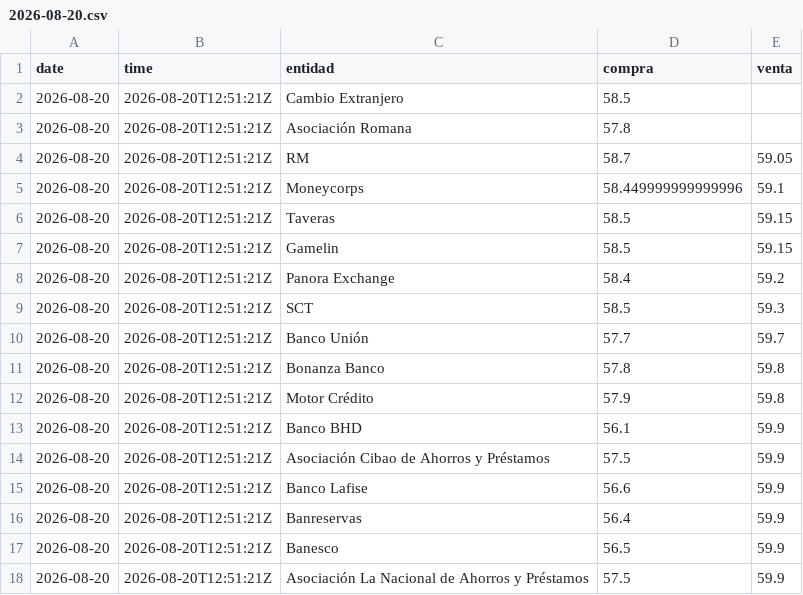
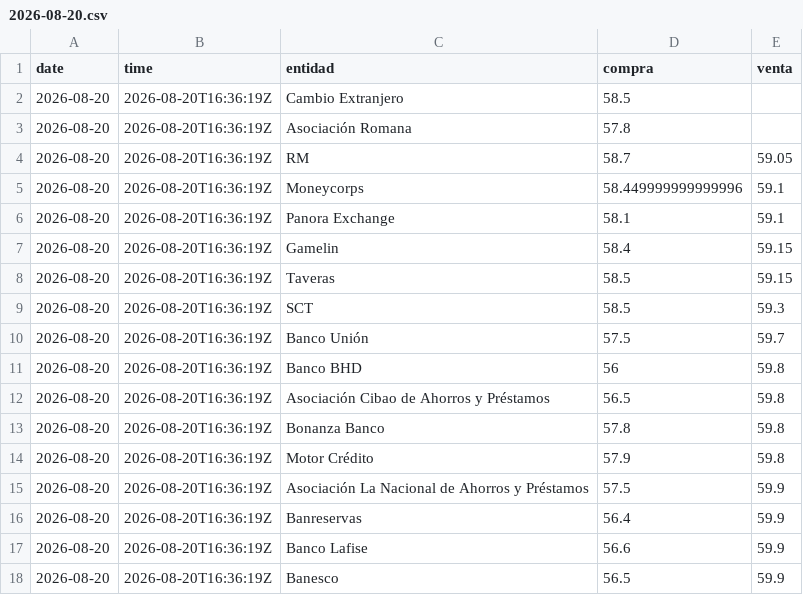
Before and after one commit to emilarmando03/webscraping-tc2, a CSV file: data/infodolar/csv/2026-08-20.csv, drawn as a sheet.

```diff
--- a/data/infodolar/csv/2026-08-20.csv
+++ b/data/infodolar/csv/2026-08-20.csv
@@ -1,18 +1,18 @@
 date,time,entidad,compra,venta
-2026-08-20,2026-08-20T12:51:21Z,Cambio Extranjero,58.5,
-2026-08-20,2026-08-20T12:51:21Z,Asociación Romana,57.8,
-2026-08-20,2026-08-20T12:51:21Z,RM,58.7,59.05
-2026-08-20,2026-08-20T12:51:21Z,Moneycorps,58.449999999999996,59.1
-2026-08-20,2026-08-20T12:51:21Z,Taveras,58.5,59.15
-2026-08-20,2026-08-20T12:51:21Z,Gamelin,58.5,59.15
-2026-08-20,2026-08-20T12:51:21Z,Panora Exchange,58.4,59.2
-2026-08-20,2026-08-20T12:51:21Z,SCT,58.5,59.3
-2026-08-20,2026-08-20T12:51:21Z,Banco Unión,57.7,59.7
-2026-08-20,2026-08-20T12:51:21Z,Bonanza Banco,57.8,59.8
-2026-08-20,2026-08-20T12:51:21Z,Motor Crédito,57.9,59.8
-2026-08-20,2026-08-20T12:51:21Z,Banco BHD,56.1,59.9
-2026-08-20,2026-08-20T12:51:21Z,Asociación Cibao de Ahorros y Préstamos,57.5,59.9
-2026-08-20,2026-08-20T12:51:21Z,Banco Lafise,56.6,59.9
-2026-08-20,2026-08-20T12:51:21Z,Banreservas,56.4,59.9
-2026-08-20,2026-08-20T12:51:21Z,Banesco,56.5,59.9
-2026-08-20,2026-08-20T12:51:21Z,Asociación La Nacional de Ahorros y Préstamos,57.5,59.9
+2026-08-20,2026-08-20T16:36:19Z,Cambio Extranjero,58.5,
+2026-08-20,2026-08-20T16:36:19Z,Asociación Romana,57.8,
+2026-08-20,2026-08-20T16:36:19Z,RM,58.7,59.05
+2026-08-20,2026-08-20T16:36:19Z,Moneycorps,58.449999999999996,59.1
+2026-08-20,2026-08-20T16:36:19Z,Panora Exchange,58.1,59.1
+2026-08-20,2026-08-20T16:36:19Z,Gamelin,58.4,59.15
+2026-08-20,2026-08-20T16:36:19Z,Taveras,58.5,59.15
+2026-08-20,2026-08-20T16:36:19Z,SCT,58.5,59.3
+2026-08-20,2026-08-20T16:36:19Z,Banco Unión,57.5,59.7
+2026-08-20,2026-08-20T16:36:19Z,Banco BHD,56,59.8
+2026-08-20,2026-08-20T16:36:19Z,Asociación Cibao de Ahorros y Préstamos,56.5,59.8
+2026-08-20,2026-08-20T16:36:19Z,Bonanza Banco,57.8,59.8
+2026-08-20,2026-08-20T16:36:19Z,Motor Crédito,57.9,59.8
+2026-08-20,2026-08-20T16:36:19Z,Asociación La Nacional de Ahorros y Préstamos,57.5,59.9
+2026-08-20,2026-08-20T16:36:19Z,Banreservas,56.4,59.9
+2026-08-20,2026-08-20T16:36:19Z,Banco Lafise,56.6,59.9
+2026-08-20,2026-08-20T16:36:19Z,Banesco,56.5,59.9
```
Also changed, not shown: data/from_banks/_historico_from_banks.csv, data/from_banks/csv/2026-08-20.csv, 7 other files.
